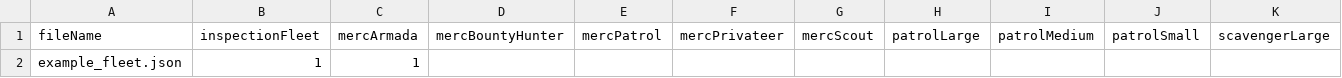
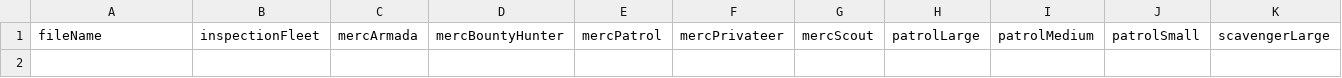
Before and after one commit to itBeABruhmoment/VariantsLib, a CSV file: data/variants_lib/fleets/fleets.csv, drawn as a sheet; only a part is shown; rows hold the shown columns only; the diff names each change by its address in the sheet, - before the commit and + after, or states it on an @@ line.

Commit message:
clean

```diff
--- a/data/variants_lib/fleets/fleets.csv
+++ b/data/variants_lib/fleets/fleets.csv
-row 2: example_fleet.json | 1 | 1
```
